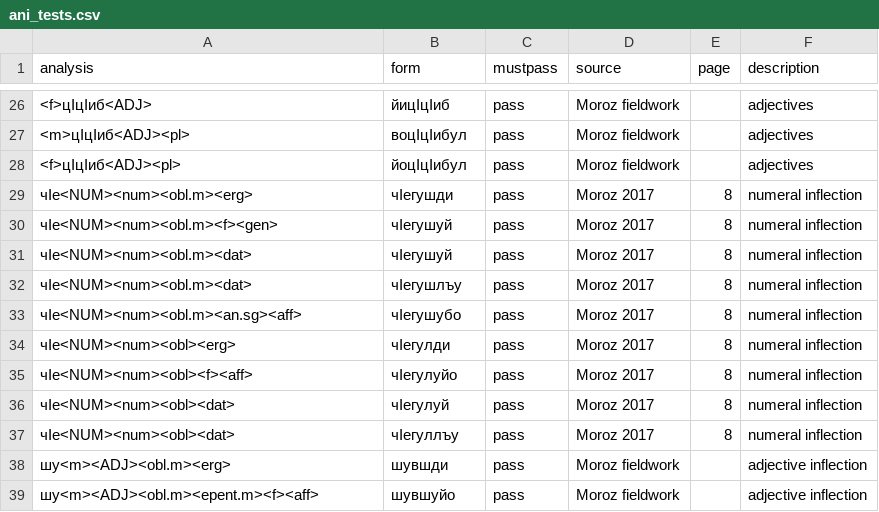
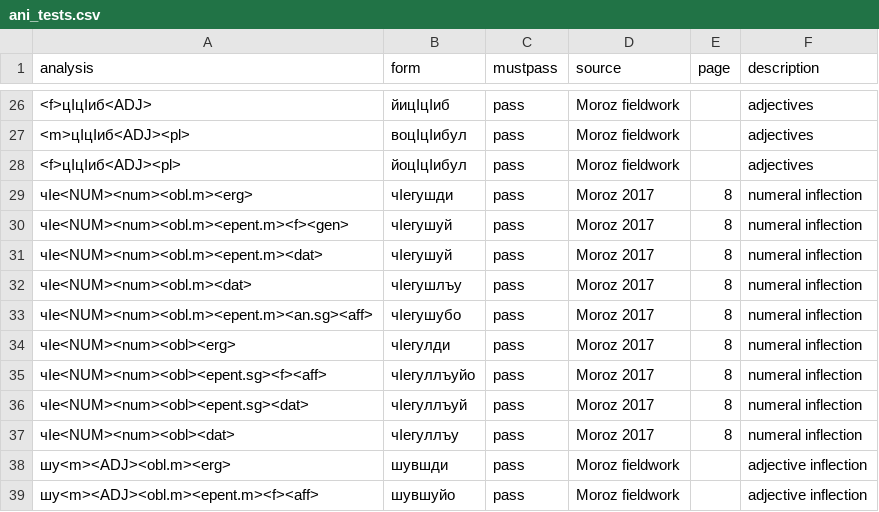
Before and after one commit to agricolamz/zilo_transducer, a CSV file: ani_tests.csv, drawn as a sheet; only a part is shown, gaps mark what is left out.

```diff
--- a/ani_tests.csv
+++ b/ani_tests.csv
@@ -29,9 +29,9 @@ analysis,form,mustpass,source,page,description
 чIе<NUM><num><obl.m><erg>,чIегушди,pass,Moroz 2017,8,numeral inflection
-чIе<NUM><num><obl.m><f><gen>,чIегушуй,pass,Moroz 2017,8,numeral inflection
-чIе<NUM><num><obl.m><dat>,чIегушуй,pass,Moroz 2017,8,numeral inflection
+чIе<NUM><num><obl.m><epent.m><f><gen>,чIегушуй,pass,Moroz 2017,8,numeral inflection
+чIе<NUM><num><obl.m><epent.m><dat>,чIегушуй,pass,Moroz 2017,8,numeral inflection
 чIе<NUM><num><obl.m><dat>,чIегушлъу,pass,Moroz 2017,8,numeral inflection
-чIе<NUM><num><obl.m><an.sg><aff>,чIегушубо,pass,Moroz 2017,8,numeral inflection
+чIе<NUM><num><obl.m><epent.m><an.sg><aff>,чIегушубо,pass,Moroz 2017,8,numeral inflection
 чIе<NUM><num><obl><erg>,чIегулди,pass,Moroz 2017,8,numeral inflection
-чIе<NUM><num><obl><f><aff>,чIегулуйо,pass,Moroz 2017,8,numeral inflection
-чIе<NUM><num><obl><dat>,чIегулуй,pass,Moroz 2017,8,numeral inflection
+чIе<NUM><num><obl><epent.sg><f><aff>,чIегуллъуйо,pass,Moroz 2017,8,numeral inflection
+чIе<NUM><num><obl><epent.sg><dat>,чIегуллъуй,pass,Moroz 2017,8,numeral inflection
 чIе<NUM><num><obl><dat>,чIегуллъу,pass,Moroz 2017,8,numeral inflection
```
Also changed, not shown: 5 other files.
